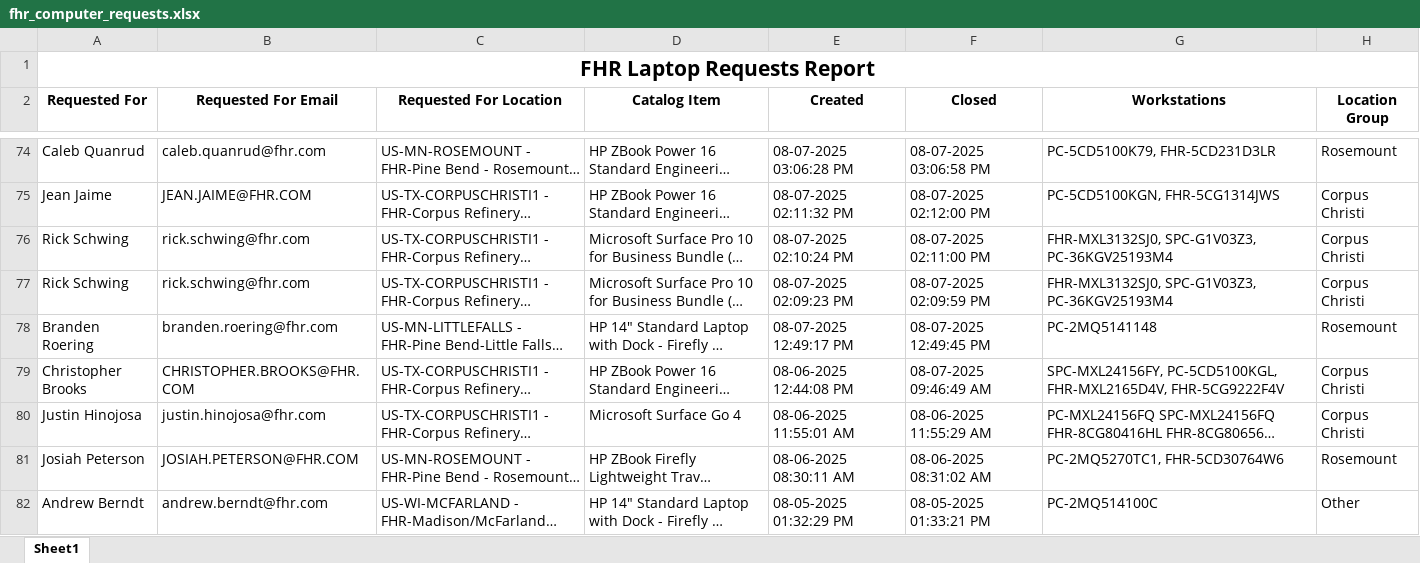
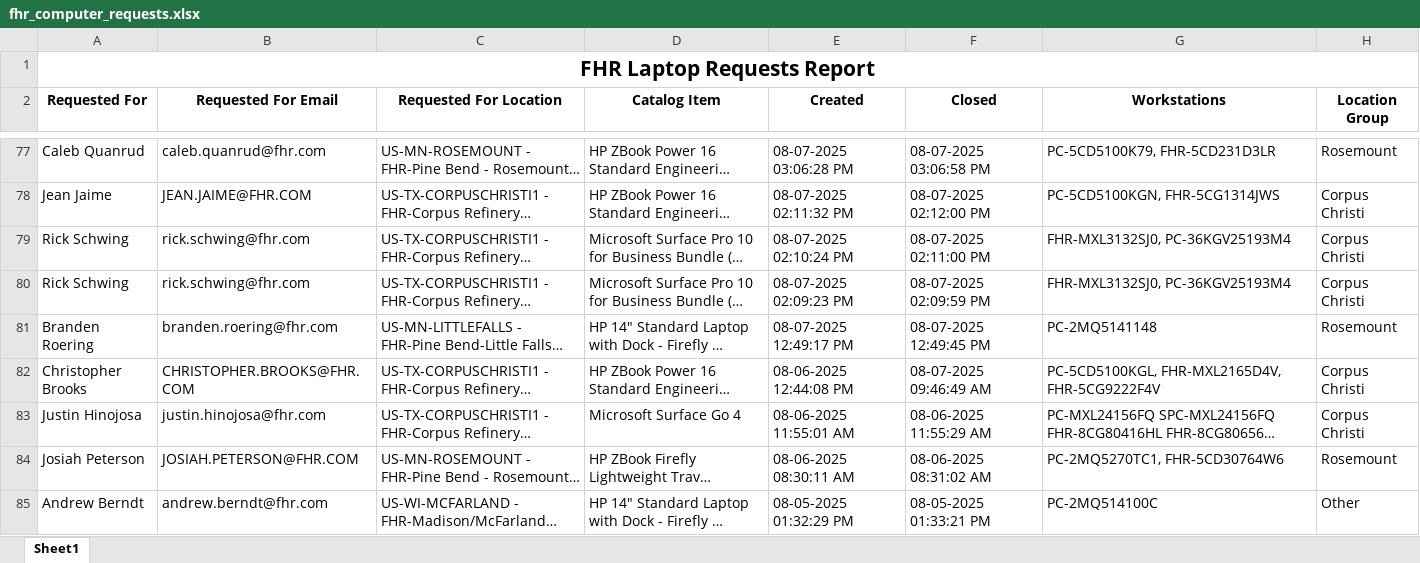
Before and after one commit to ellis-massey-FHR/fhr-device-audit, an Excel workbook: output/fhr_computer_requests.xlsx, sheet Sheet1, drawn as a sheet; only a part is shown, gaps mark what is left out; long unchanged cells end in …; values as stored, in another font and other column widths than the file's, no borders; charts and pictures not drawn; addresses are those after the commit; the diff covers the shown part only; the diff names each change by its address in the sheet, - before the commit and + after, or states it on an @@ line.

```diff
--- a/output/fhr_computer_requests.xlsx (sheet Sheet1)
+++ b/output/fhr_computer_requests.xlsx (sheet Sheet1)
-G79:G80 (Workstations): FHR-MXL3132SJ0, SPC-G1V03Z3, PC-36KGV25193M4
+G79:G80 (Workstations): FHR-MXL3132SJ0, PC-36KGV25193M4
-G82 (Workstations): SPC-MXL24156FY, PC-5CD5100KGL, FHR-MXL2165D4V,…
+G82 (Workstations): PC-5CD5100KGL, FHR-MXL2165D4V,…
```
Also changed, not shown: 3 added rows, 3 removed rows and 23 edited cells elsewhere in this sheet, charts or pictures.
